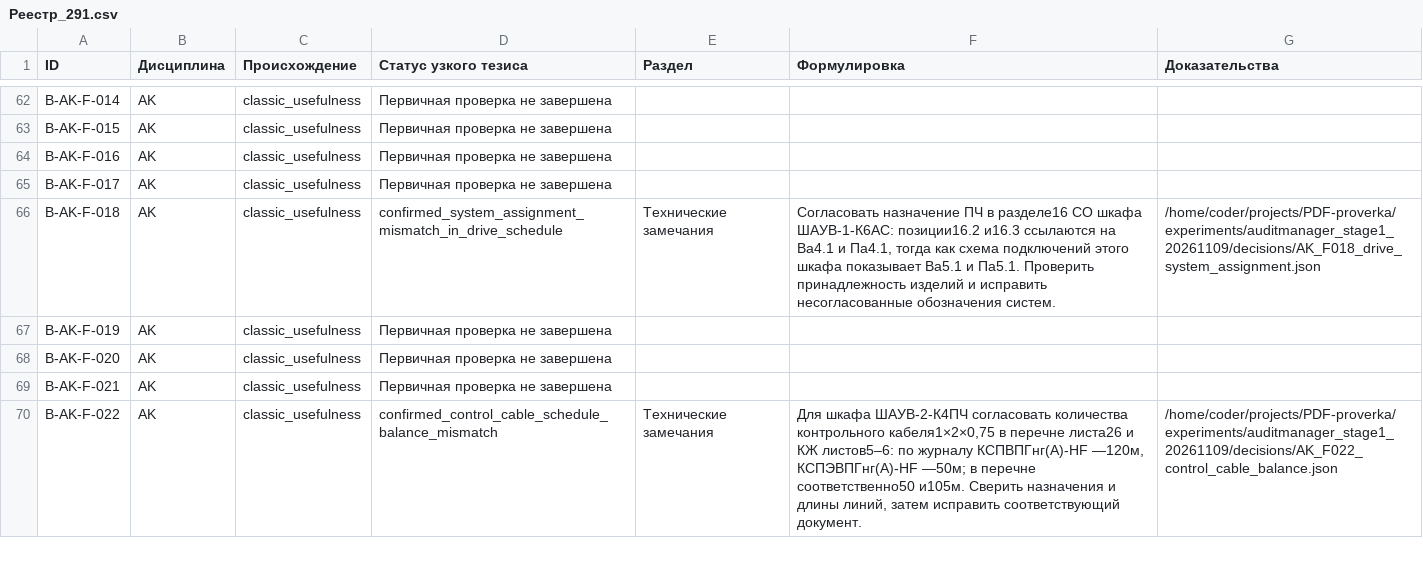
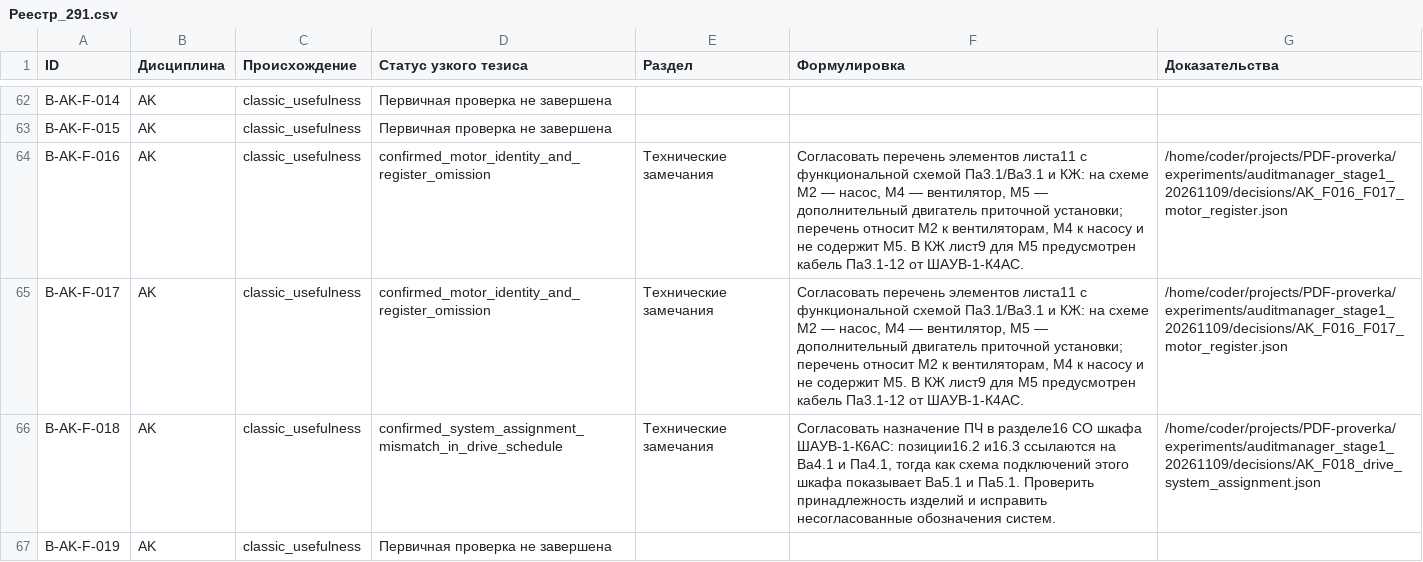
Before and after one commit to SU10KAZ/PDF-proverka, a CSV file: experiments/auditmanager_stage1_20261109/consolidated/Реестр_291.csv, drawn as a sheet; only a part is shown, gaps mark what is left out; the shorter side is filled out with more unchanged rows.

```diff
--- a/experiments/auditmanager_stage1_20261109/consolidated/Реестр_291.csv
+++ b/experiments/auditmanager_stage1_20261109/consolidated/Реестр_291.csv
@@ -63,4 +63,4 @@ B-AK-F-014,AK,classic_usefulness,Первичная проверка не зав
 B-AK-F-015,AK,classic_usefulness,Первичная проверка не завершена,,,
-B-AK-F-016,AK,classic_usefulness,Первичная проверка не завершена,,,
-B-AK-F-017,AK,classic_usefulness,Первичная проверка не завершена,,,
+B-AK-F-016,AK,classic_usefulness,confirmed_motor_identity_and_register_omission,Технические замечания,"Согласовать перечень элементов листа11 с функциональной схемой Па3.1/Ва3.1 и КЖ: на схеме M2 — насос, M4 — вентилятор, M5 — дополнительный двигатель приточной установки; перечень относит M2 к вентиляторам, M4 к насосу и не содержит M5. В КЖ лист9 для M5 предусмотрен кабель Па3.1-12 от ШАУВ-1-К4АС.",/home/coder/projects/PDF-proverka/experiments/auditmanager_stage1_20261109/decisions/AK_F016_F017_motor_register.json
+B-AK-F-017,AK,classic_usefulness,confirmed_motor_identity_and_register_omission,Технические замечания,"Согласовать перечень элементов листа11 с функциональной схемой Па3.1/Ва3.1 и КЖ: на схеме M2 — насос, M4 — вентилятор, M5 — дополнительный двигатель приточной установки; перечень относит M2 к вентиляторам, M4 к насосу и не содержит M5. В КЖ лист9 для M5 предусмотрен кабель Па3.1-12 от ШАУВ-1-К4АС.",/home/coder/projects/PDF-proverka/experiments/auditmanager_stage1_20261109/decisions/AK_F016_F017_motor_register.json
 B-AK-F-018,AK,classic_usefulness,confirmed_system_assignment_mismatch_in_drive_schedule,Технические замечания,"Согласовать назначение ПЧ в разделе16 СО шкафа ШАУВ-1-К6АС: позиции16.2 и16.3 ссылаются на Ва4.1 и Па4.1, тогда как схема подключений этого шкафа показывает Ва5.1 и Па5.1. Проверить принадлежность изделий и исправить несогласованные обозначения систем.",/home/coder/projects/PDF-proverka/experiments/auditmanager_stage1_20261109/decisions/AK_F018_drive_system_assignment.json
```
Also changed, not shown: 5 other files.
